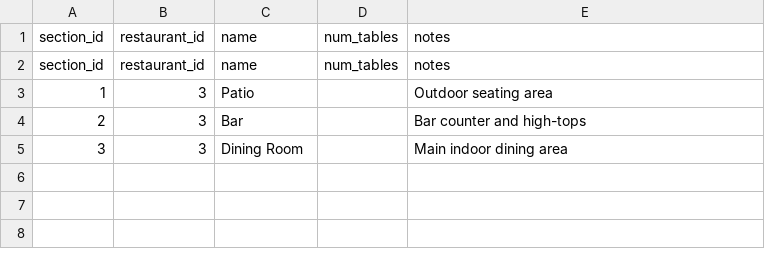
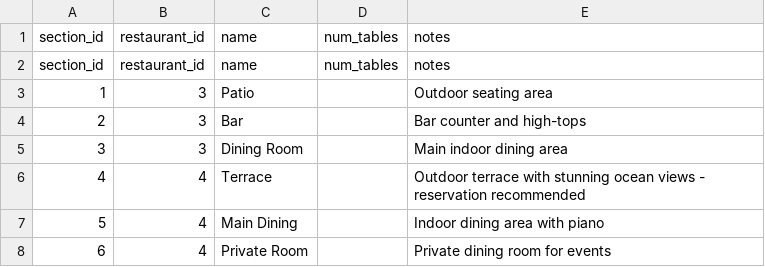
Before and after one commit to yamirghofran/valinor, a CSV file: data/sections.csv, drawn as a sheet.

Commit message:
feat: add restaurant layout service layer with validation
Implement business logic tier for restaurant layout management:
- RestaurantLayoutService with CRUD operations for sections and tables
- LayoutValidationService enforcing business rules and data integrity
- DTO classes (CreateSectionRequest, UpdateTableRequest, etc.)
- SectionWithTablesDTO and RestaurantLayoutDTO for nested responses
- Cascade deletion support with validation
- RestaurantLayoutServiceDemo showcasing complete workflows

Features:
- Prevents duplicate table numbers within sections
- Validates capacity constraints (1-50 seats)
- Detects orphaned sections/tables
- Computes aggregate metrics (total capacity, active tables)
- Comprehensive error handling with LayoutValidationException

Tested with 11 integration scenarios including validation edge cases.

```diff
--- a/data/sections.csv
+++ b/data/sections.csv
@@ -5 +5,4 @@ section_id,restaurant_id,name,num_tables,notes
 3,3,Dining Room,,Main indoor dining area
+4,4,Terrace,,Outdoor terrace with stunning ocean views - reservation recommended
+5,4,Main Dining,,Indoor dining area with piano
+6,4,Private Room,,Private dining room for events
```
Also changed, not shown: data/restaurants.csv, data/tables.csv, 13 other files.
